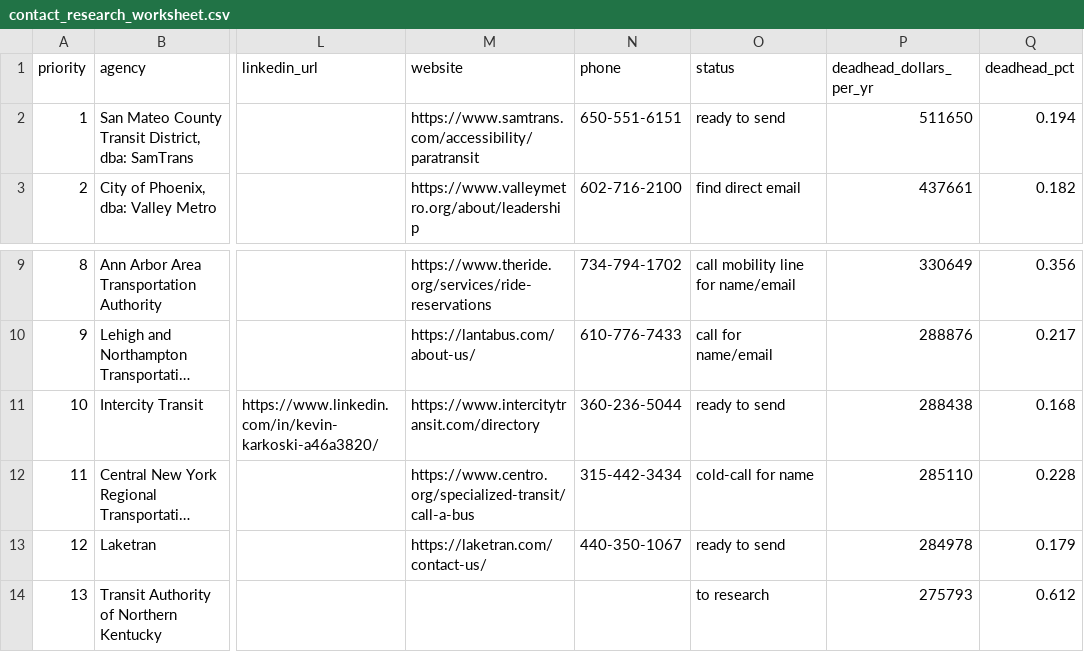
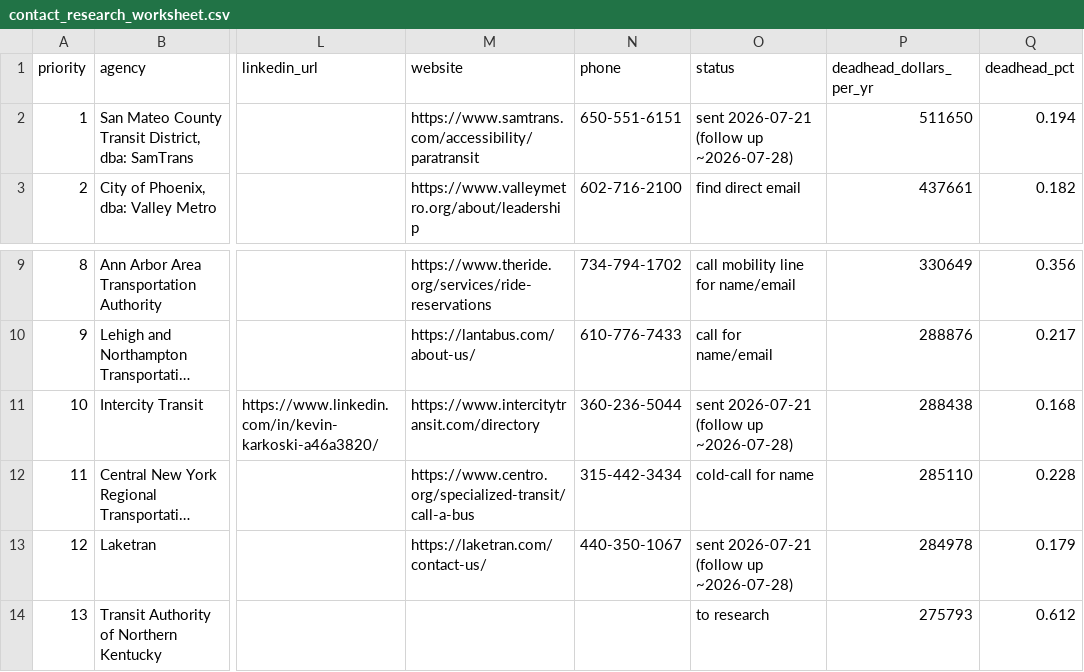
Before and after one commit to aryaarun0910-debug/Milexium, a CSV file: outreach/contact_research_worksheet.csv, drawn as a sheet; only a part is shown, gaps mark what is left out; long unchanged cells end in …; the diff names each change by its address in the sheet, - before the commit and + after, or states it on an @@ line.

```diff
--- a/outreach/contact_research_worksheet.csv
+++ b/outreach/contact_research_worksheet.csv
-O2 (status): ready to send
+O2 (status): sent 2026-07-21 (follow up ~2026-07-28)
-O11 (status): ready to send
+O11 (status): sent 2026-07-21 (follow up ~2026-07-28)
-O13 (status): ready to send
+O13 (status): sent 2026-07-21 (follow up ~2026-07-28)
```
